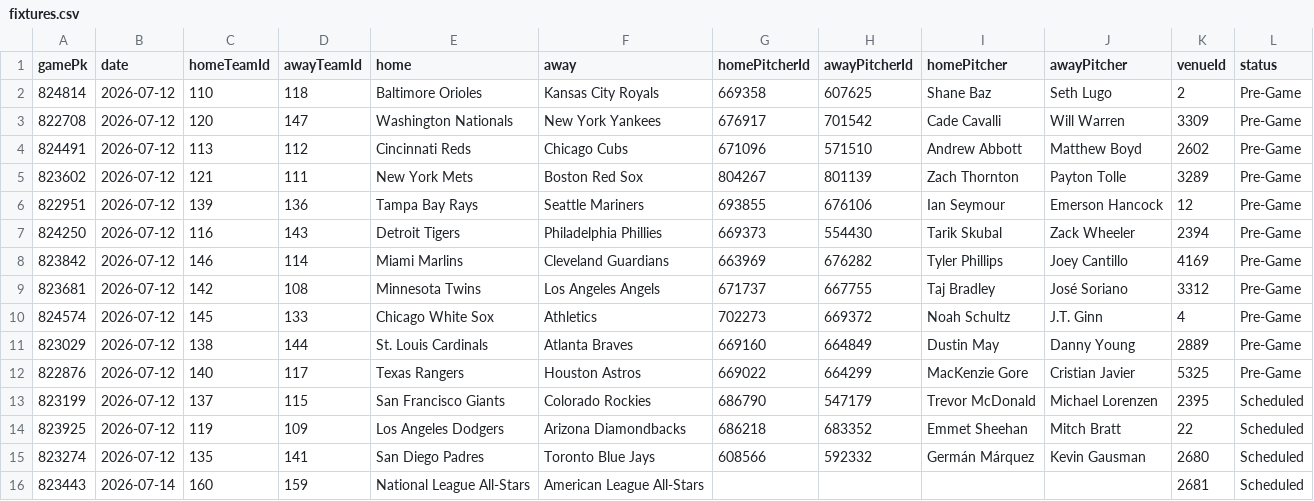
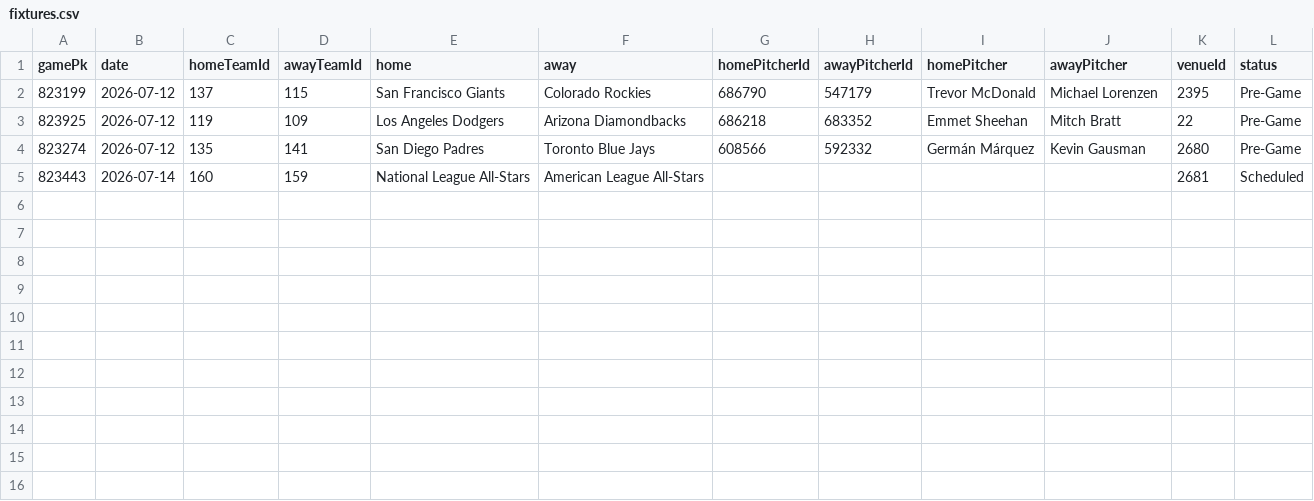
Before and after one commit to DanielTomaro13/MLB-Modelling, a CSV file: data/fixtures.csv, drawn as a sheet.

```diff
--- a/data/fixtures.csv
+++ b/data/fixtures.csv
@@ -1,16 +1,5 @@
 gamePk,date,homeTeamId,awayTeamId,home,away,homePitcherId,awayPitcherId,homePitcher,awayPitcher,venueId,status
-824814,2026-07-12,110,118,Baltimore Orioles,Kansas City Royals,669358,607625,Shane Baz,Seth Lugo,2,Pre-Game
-822708,2026-07-12,120,147,Washington Nationals,New York Yankees,676917,701542,Cade Cavalli,Will Warren,3309,Pre-Game
-824491,2026-07-12,113,112,Cincinnati Reds,Chicago Cubs,671096,571510,Andrew Abbott,Matthew Boyd,2602,Pre-Game
-823602,2026-07-12,121,111,New York Mets,Boston Red Sox,804267,801139,Zach Thornton,Payton Tolle,3289,Pre-Game
-822951,2026-07-12,139,136,Tampa Bay Rays,Seattle Mariners,693855,676106,Ian Seymour,Emerson Hancock,12,Pre-Game
-824250,2026-07-12,116,143,Detroit Tigers,Philadelphia Phillies,669373,554430,Tarik Skubal,Zack Wheeler,2394,Pre-Game
-823842,2026-07-12,146,114,Miami Marlins,Cleveland Guardians,663969,676282,Tyler Phillips,Joey Cantillo,4169,Pre-Game
-823681,2026-07-12,142,108,Minnesota Twins,Los Angeles Angels,671737,667755,Taj Bradley,José Soriano,3312,Pre-Game
-824574,2026-07-12,145,133,Chicago White Sox,Athletics,702273,669372,Noah Schultz,J.T. Ginn,4,Pre-Game
-823029,2026-07-12,138,144,St. Louis Cardinals,Atlanta Braves,669160,664849,Dustin May,Danny Young,2889,Pre-Game
-822876,2026-07-12,140,117,Texas Rangers,Houston Astros,669022,664299,MacKenzie Gore,Cristian Javier,5325,Pre-Game
-823199,2026-07-12,137,115,San Francisco Giants,Colorado Rockies,686790,547179,Trevor McDonald,Michael Lorenzen,2395,Scheduled
-823925,2026-07-12,119,109,Los Angeles Dodgers,Arizona Diamondbacks,686218,683352,Emmet Sheehan,Mitch Bratt,22,Scheduled
-823274,2026-07-12,135,141,San Diego Padres,Toronto Blue Jays,608566,592332,Germán Márquez,Kevin Gausman,2680,Scheduled
+823199,2026-07-12,137,115,San Francisco Giants,Colorado Rockies,686790,547179,Trevor McDonald,Michael Lorenzen,2395,Pre-Game
+823925,2026-07-12,119,109,Los Angeles Dodgers,Arizona Diamondbacks,686218,683352,Emmet Sheehan,Mitch Bratt,22,Pre-Game
+823274,2026-07-12,135,141,San Diego Padres,Toronto Blue Jays,608566,592332,Germán Márquez,Kevin Gausman,2680,Pre-Game
 823443,2026-07-14,160,159,National League All-Stars,American League All-Stars,,,,,2681,Scheduled
```
Also changed, not shown: reports/predictions.csv, 4 other files.
